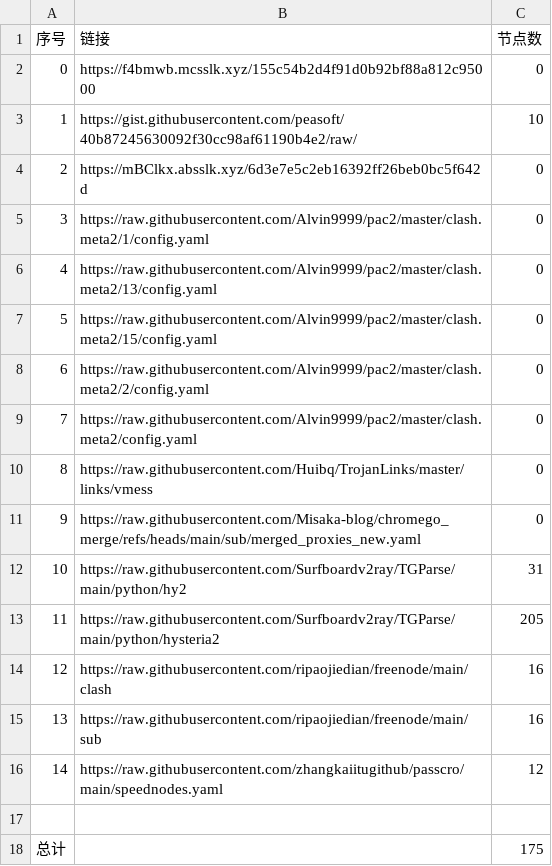
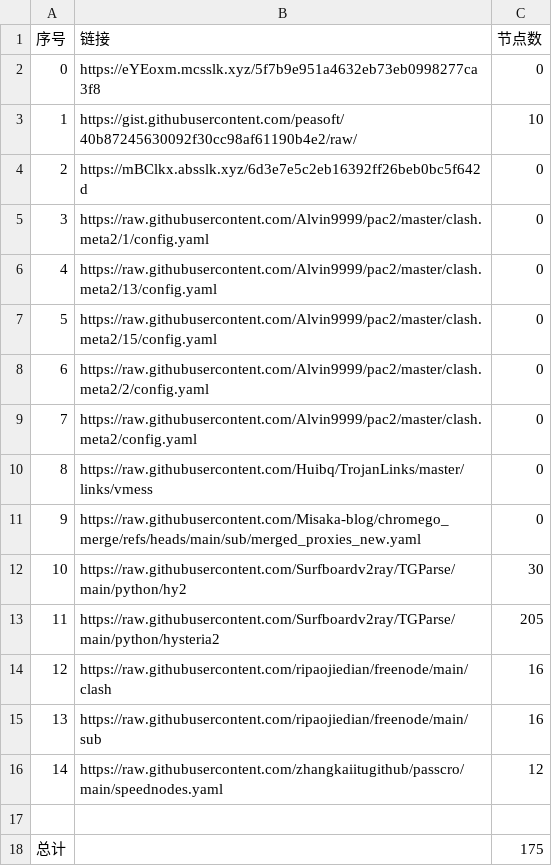
Before and after one commit to yxxyun/NoMoreWalls, a CSV file: list_result.csv, drawn as a sheet.

```diff
--- a/list_result.csv
+++ b/list_result.csv
@@ -1,3 +1,3 @@
 序号,链接,节点数
-0,https://f4bmwb.mcsslk.xyz/155c54b2d4f91d0b92bf88a812c95000,0
+0,https://eYEoxm.mcsslk.xyz/5f7b9e951a4632eb73eb0998277ca3f8,0
 1,https://gist.githubusercontent.com/peasoft/40b87245630092f30cc98af61190b4e2/raw/,10
@@ -11,3 +11,3 @@
 9,https://raw.githubusercontent.com/Misaka-blog/chromego_merge/refs/heads/main/sub/merged_proxies_new.yaml,0
-10,https://raw.githubusercontent.com/Surfboardv2ray/TGParse/main/python/hy2,31
+10,https://raw.githubusercontent.com/Surfboardv2ray/TGParse/main/python/hy2,30
 11,https://raw.githubusercontent.com/Surfboardv2ray/TGParse/main/python/hysteria2,205
```
Also changed, not shown: 6 other files.
